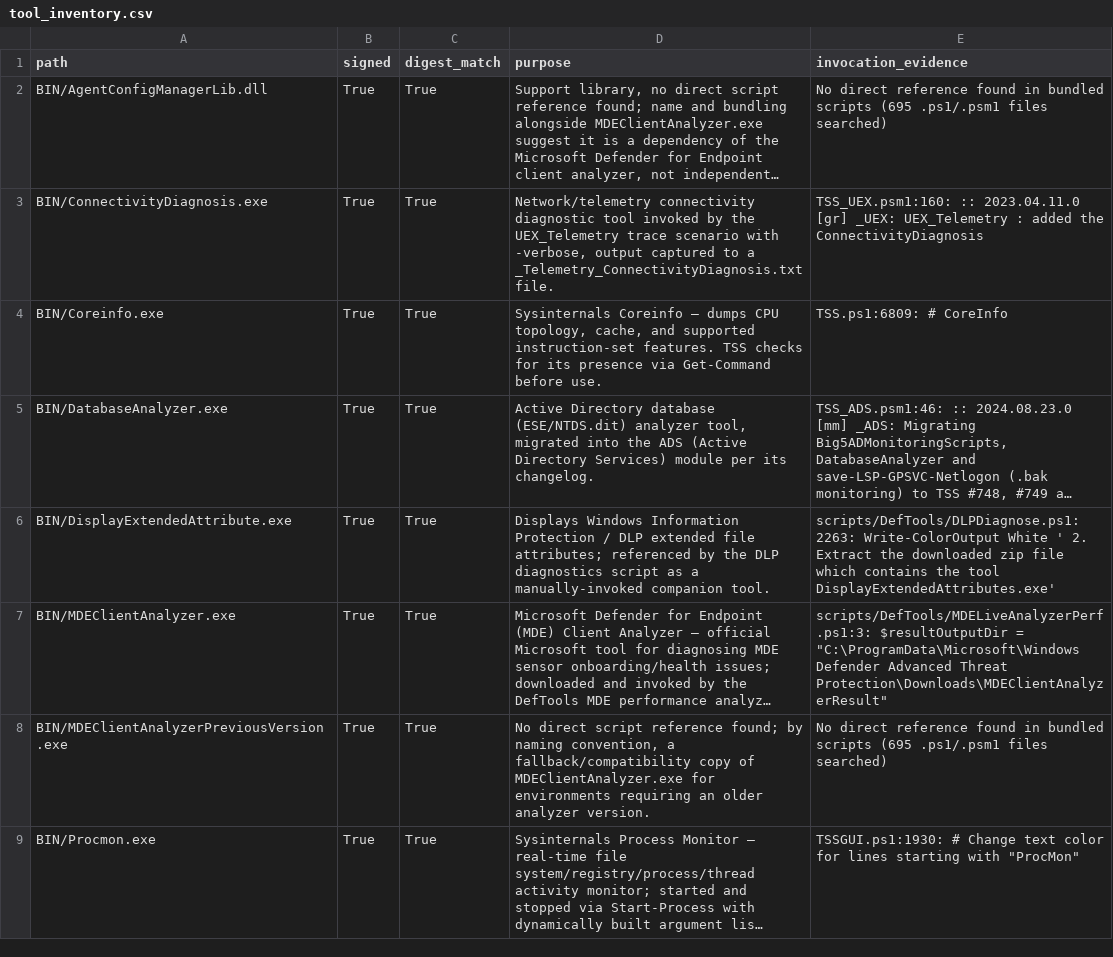
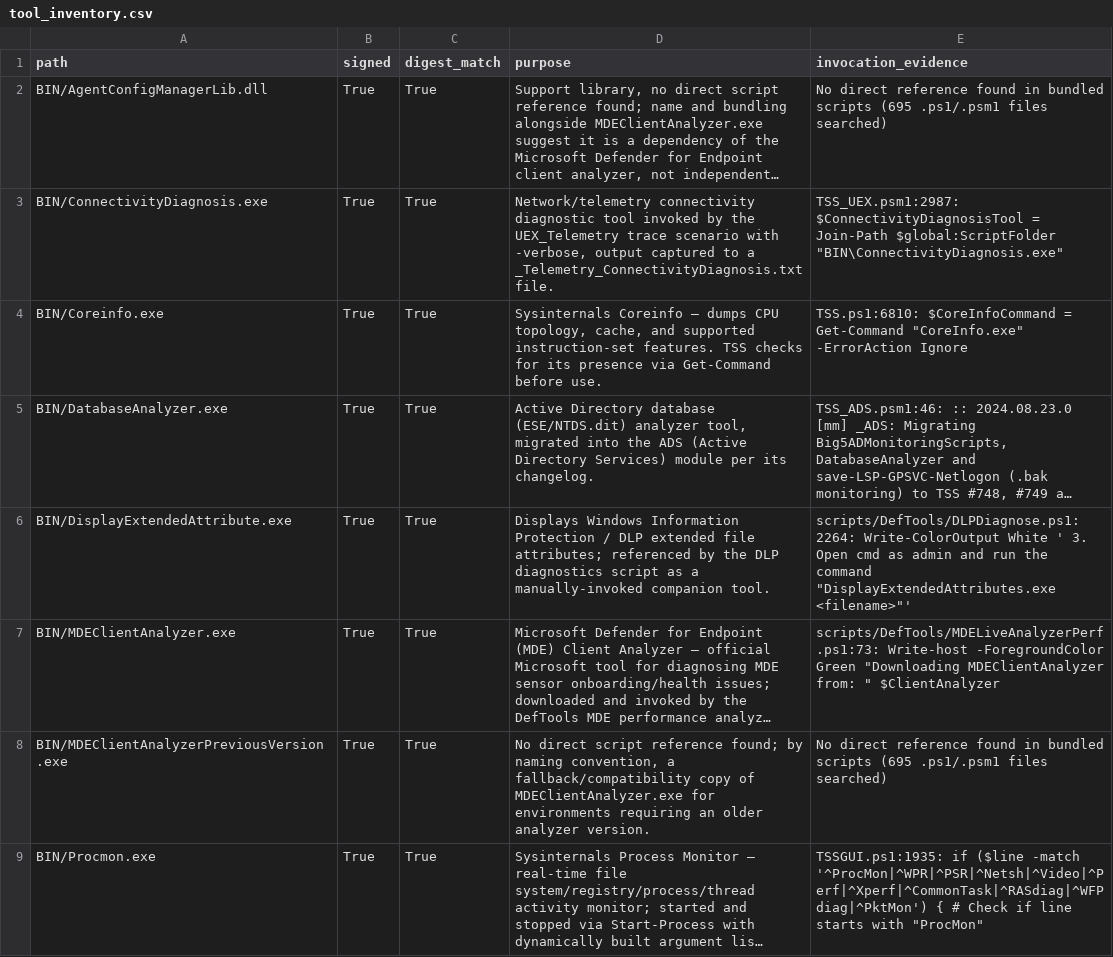
Before and after one commit to Scorp10N/tss-aka-ms-security-review, a CSV file: tool_inventory.csv, drawn as a sheet; only a part is shown; long unchanged cells end in …; the diff covers the shown part only; the diff names each change by its address in the sheet, - before the commit and + after, or states it on an @@ line.

```diff
--- a/tool_inventory.csv
+++ b/tool_inventory.csv
-E3 (invocation_evidence): TSS_UEX.psm1:160: :: 2023.04.11.0 [gr] _UEX: UEX_Telemetry : added the ConnectivityDiagnosis
+E3 (invocation_evidence): TSS_UEX.psm1:2987: $ConnectivityDiagnosisTool = Join-Path $global:ScriptFolder "BIN\ConnectivityDiagnosis.exe"
-E4 (invocation_evidence): TSS.ps1:6809: # CoreInfo
+E4 (invocation_evidence): TSS.ps1:6810: $CoreInfoCommand = Get-Command "CoreInfo.exe" -ErrorAction Ignore
-E6 (invocation_evidence): scripts/DefTools/DLPDiagnose.ps1:2263: Write-ColorOutput White ' 2. Extract the downloaded zip file which contains the tool DisplayExtendedAttributes.exe'
+E6 (invocation_evidence): scripts/DefTools/DLPDiagnose.ps1:2264: Write-ColorOutput White ' 3. Open cmd as admin and run the command "DisplayExtendedAttributes.exe <filename>"'
-E7 (invocation_evidence): scripts/DefTools/MDELiveAnalyzerPerf.ps1:3: $resultOutputDir = "C:\ProgramData\Microsoft\Windows Defender Advanced Threat Protection\Downloads\MDEClientAnalyzerResult"
+E7 (invocation_evidence): scripts/DefTools/MDELiveAnalyzerPerf.ps1:73: Write-host -ForegroundColor Green "Downloading MDEClientAnalyzer from: " $ClientAnalyzer
-E9 (invocation_evidence): TSSGUI.ps1:1930: # Change text color for lines starting with "ProcMon"
+E9 (invocation_evidence): TSSGUI.ps1:1935: if ($line -match '^ProcMon|^WPR|^PSR|^Netsh|^Video|^Perf|^Xperf|^CommonTask|^RASdiag|^WFPdiag|^PktMon') { # Check if line starts with "ProcMon"
```
Also changed, not shown: 56 edited cells elsewhere in this file, 6 other files.
